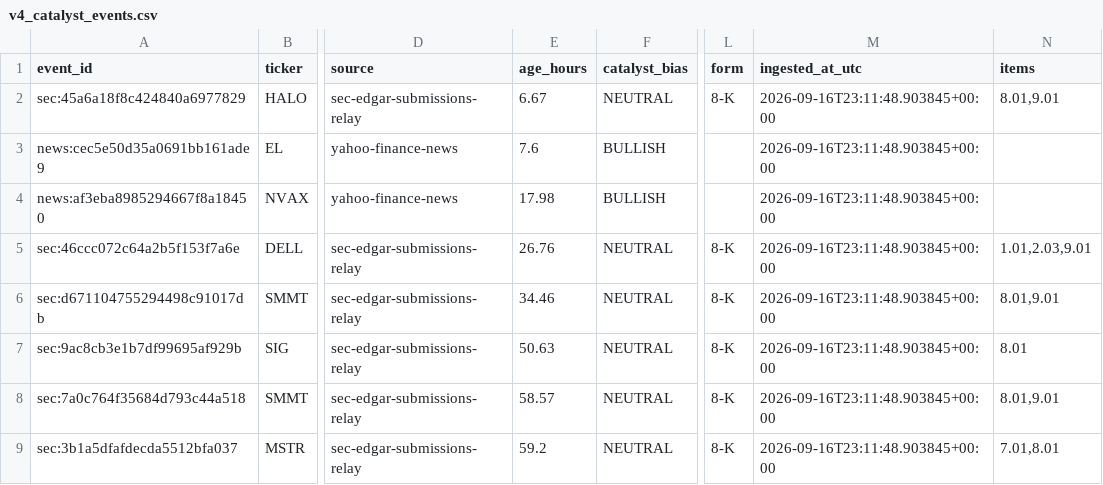
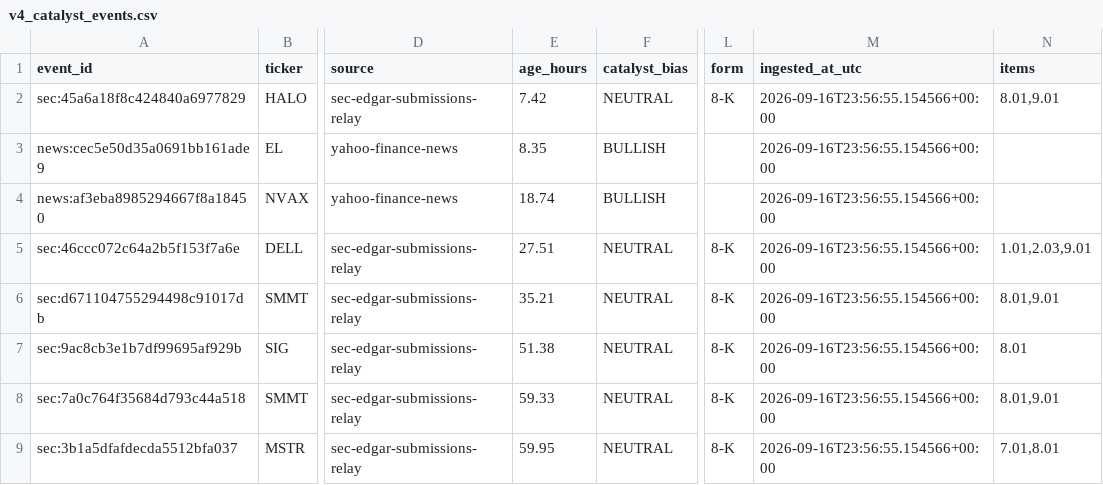
Before and after one commit to AmolBhosale1989/ai-market-scanner, a CSV file: dashboard-data/v4_catalyst_events.csv, drawn as a sheet; only a part is shown, gaps mark what is left out; the diff names each change by its address in the sheet, - before the commit and + after, or states it on an @@ line.

```diff
--- a/dashboard-data/v4_catalyst_events.csv
+++ b/dashboard-data/v4_catalyst_events.csv
-E2 (age_hours): 6.67
+E2 (age_hours): 7.42
-M2:M9 (ingested_at_utc): 2026-09-16T23:11:48.903845+00:00
+M2:M9 (ingested_at_utc): 2026-09-16T23:56:55.154566+00:00
-E3 (age_hours): 7.6
+E3 (age_hours): 8.35
-E4 (age_hours): 17.98
+E4 (age_hours): 18.74
-E5 (age_hours): 26.76
+E5 (age_hours): 27.51
-E6 (age_hours): 34.46
+E6 (age_hours): 35.21
-E7 (age_hours): 50.63
+E7 (age_hours): 51.38
-E8 (age_hours): 58.57
+E8 (age_hours): 59.33
-E9 (age_hours): 59.2
+E9 (age_hours): 59.95
```
Also changed, not shown: dashboard-data/v4_live_snapshot.csv, dashboard-data/v4_options_microstructure.csv, 6 other files.
